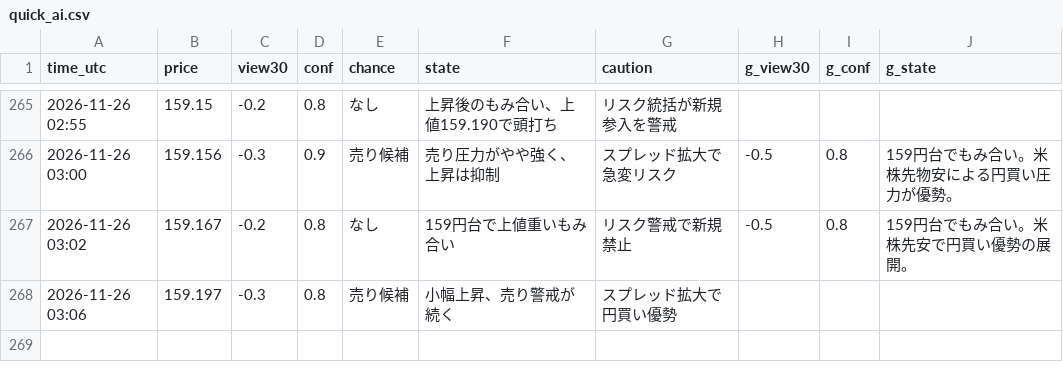
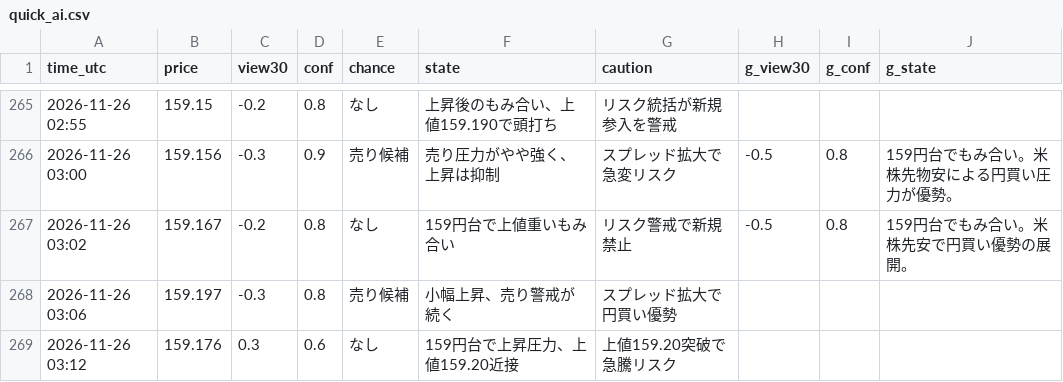
Before and after one commit to ke104-debug/fx-, a CSV file: journal/quick_ai.csv, drawn as a sheet; only a part is shown, gaps mark what is left out; the diff names each change by its address in the sheet, - before the commit and + after, or states it on an @@ line.

Commit message:
記録を更新 (5分監視) 2026-11-26T03:12Z

```diff
--- a/journal/quick_ai.csv
+++ b/journal/quick_ai.csv
+row 269: 2026-11-26 03:12 | 159.176 | 0.3 | 0.6 | なし | 159円台で上昇圧力、上値159.20近接 | 上値159.20突破で急騰リスク
```
